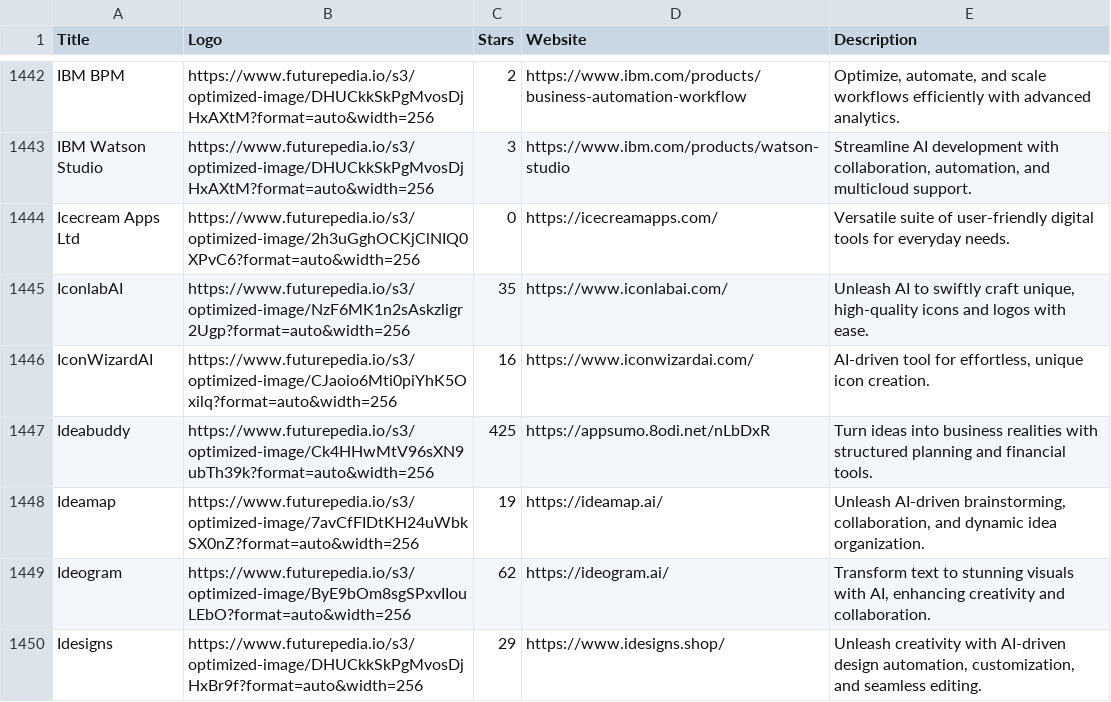
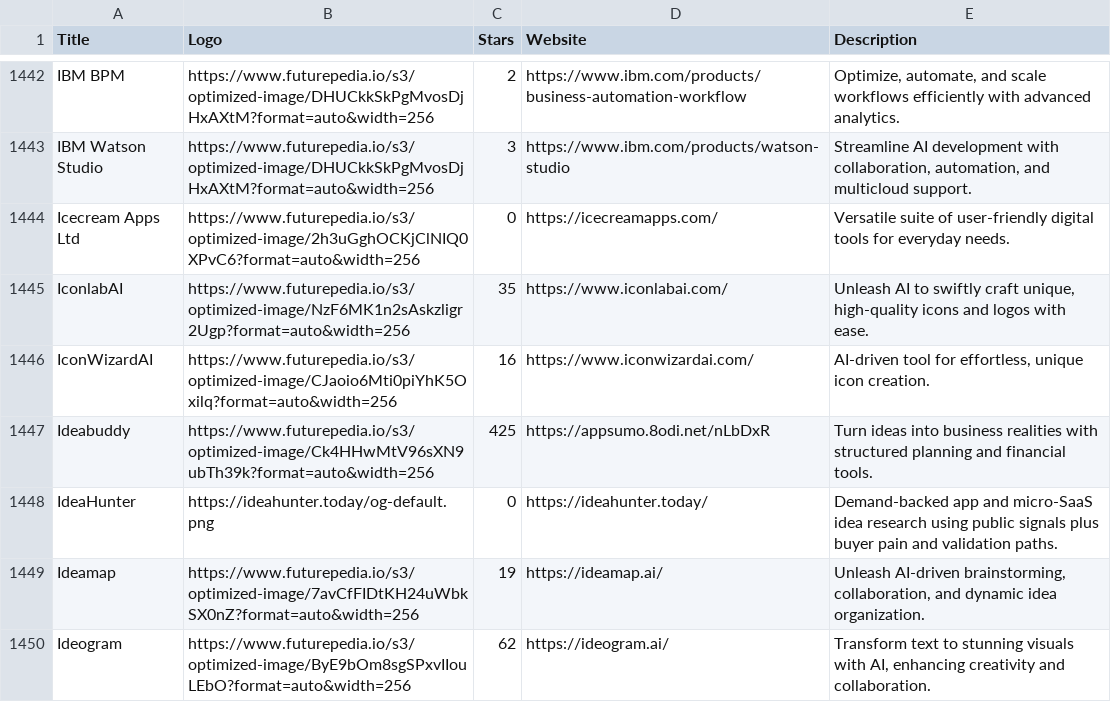
Before and after one commit to LichAmnesia/awesome-ai-tools-dataset, a CSV file: data.csv, drawn as a sheet; only a part is shown, gaps mark what is left out; the shorter side is filled out with more unchanged rows.

Commit message:
Add IdeaHunter to AI tools dataset

```diff
--- a/data.csv
+++ b/data.csv
@@ -1447,2 +1447,3 @@ IconWizardAI,https://www.futurepedia.io/s3/optimized-image/CJaoio6Mti0piYhK5Oxil
 Ideabuddy,https://www.futurepedia.io/s3/optimized-image/Ck4HHwMtV96sXN9ubTh39k?format=auto&width=256,425,https://appsumo.8odi.net/nLbDxR,Turn ideas into business realities with structured planning and financial tools.
+IdeaHunter,https://ideahunter.today/og-default.png,0,https://ideahunter.today/,Demand-backed app and micro-SaaS idea research using public signals plus buyer pain and validation paths.
 Ideamap,https://www.futurepedia.io/s3/optimized-image/7avCfFIDtKH24uWbkSX0nZ?format=auto&width=256,19,https://ideamap.ai/,"Unleash AI-driven brainstorming, collaboration, and dynamic idea organization."
```
Also changed, not shown: 1 other file.
